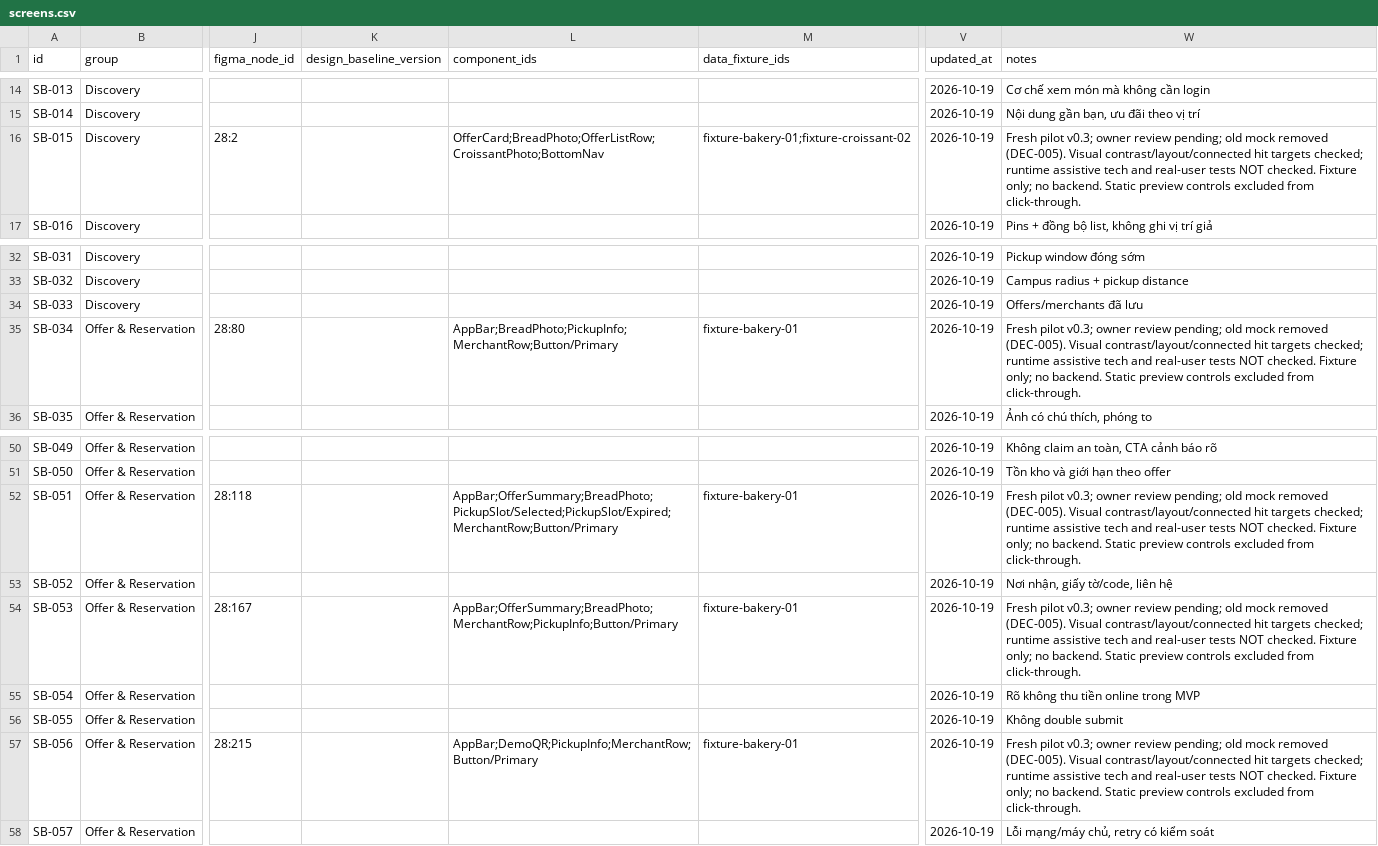
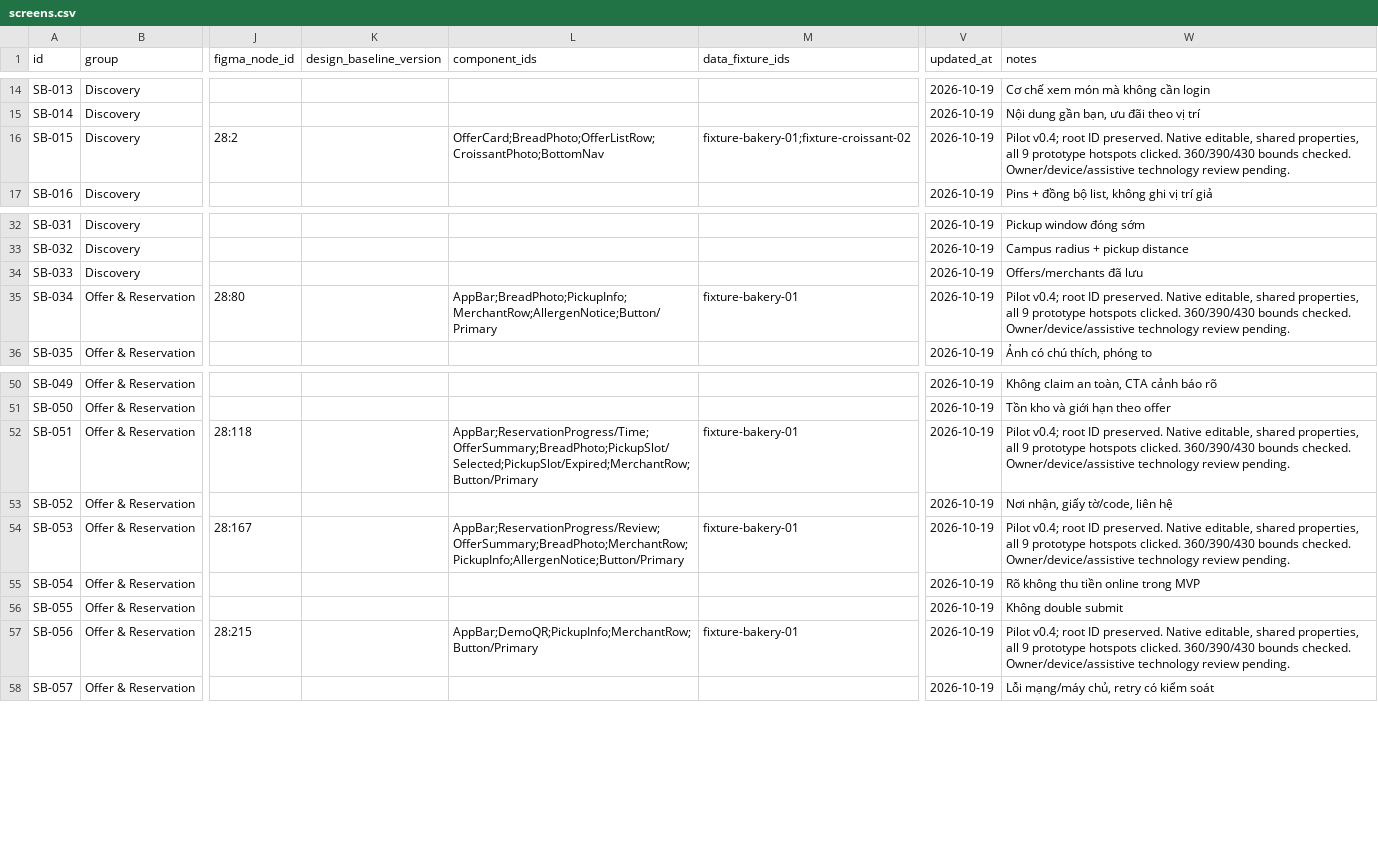
Before and after one commit to nrin31266/savebite-figma, a CSV file: tracking/screens.csv, drawn as a sheet; only a part is shown, gaps mark what is left out; the diff names each change by its address in the sheet, - before the commit and + after, or states it on an @@ line.

```diff
--- a/tracking/screens.csv
+++ b/tracking/screens.csv
-W16 (notes): Fresh pilot v0.3; owner review pending; old mock removed (DEC-005). Visual contrast/layout/connected hit targets checked; runtime assistive tech and real-user tests NOT checked. Fixture only; no backend. Static preview controls excluded from click-through.
+W16 (notes): Pilot v0.4; root ID preserved. Native editable, shared properties, all 9 prototype hotspots clicked. 360/390/430 bounds checked. Owner/device/assistive technology review pending.
-L35 (component_ids): AppBar;BreadPhoto;PickupInfo;MerchantRow;Button/Primary
+L35 (component_ids): AppBar;BreadPhoto;PickupInfo;MerchantRow;AllergenNotice;Button/Primary
-W35 (notes): Fresh pilot v0.3; owner review pending; old mock removed (DEC-005). Visual contrast/layout/connected hit targets checked; runtime assistive tech and real-user tests NOT checked. Fixture only; no backend. Static preview controls excluded from click-through.
+W35 (notes): Pilot v0.4; root ID preserved. Native editable, shared properties, all 9 prototype hotspots clicked. 360/390/430 bounds checked. Owner/device/assistive technology review pending.
-L52 (component_ids): AppBar;OfferSummary;BreadPhoto;PickupSlot/Selected;PickupSlot/Expired;MerchantRow;Button/Primary
+L52 (component_ids): AppBar;ReservationProgress/Time;OfferSummary;BreadPhoto;PickupSlot/Selected;PickupSlot/Expired;MerchantRow;Button/Primary
-W52 (notes): Fresh pilot v0.3; owner review pending; old mock removed (DEC-005). Visual contrast/layout/connected hit targets checked; runtime assistive tech and real-user tests NOT checked. Fixture only; no backend. Static preview controls excluded from click-through.
+W52 (notes): Pilot v0.4; root ID preserved. Native editable, shared properties, all 9 prototype hotspots clicked. 360/390/430 bounds checked. Owner/device/assistive technology review pending.
-L54 (component_ids): AppBar;OfferSummary;BreadPhoto;MerchantRow;PickupInfo;Button/Primary
+L54 (component_ids): AppBar;ReservationProgress/Review;OfferSummary;BreadPhoto;MerchantRow;PickupInfo;AllergenNotice;Button/Primary
-W54 (notes): Fresh pilot v0.3; owner review pending; old mock removed (DEC-005). Visual contrast/layout/connected hit targets checked; runtime assistive tech and real-user tests NOT checked. Fixture only; no backend. Static preview controls excluded from click-through.
+W54 (notes): Pilot v0.4; root ID preserved. Native editable, shared properties, all 9 prototype hotspots clicked. 360/390/430 bounds checked. Owner/device/assistive technology review pending.
-W57 (notes): Fresh pilot v0.3; owner review pending; old mock removed (DEC-005). Visual contrast/layout/connected hit targets checked; runtime assistive tech and real-user tests NOT checked. Fixture only; no backend. Static preview controls excluded from click-through.
+W57 (notes): Pilot v0.4; root ID preserved. Native editable, shared properties, all 9 prototype hotspots clicked. 360/390/430 bounds checked. Owner/device/assistive technology review pending.
```
Also changed, not shown: tracking/components.csv, 29 other files.
